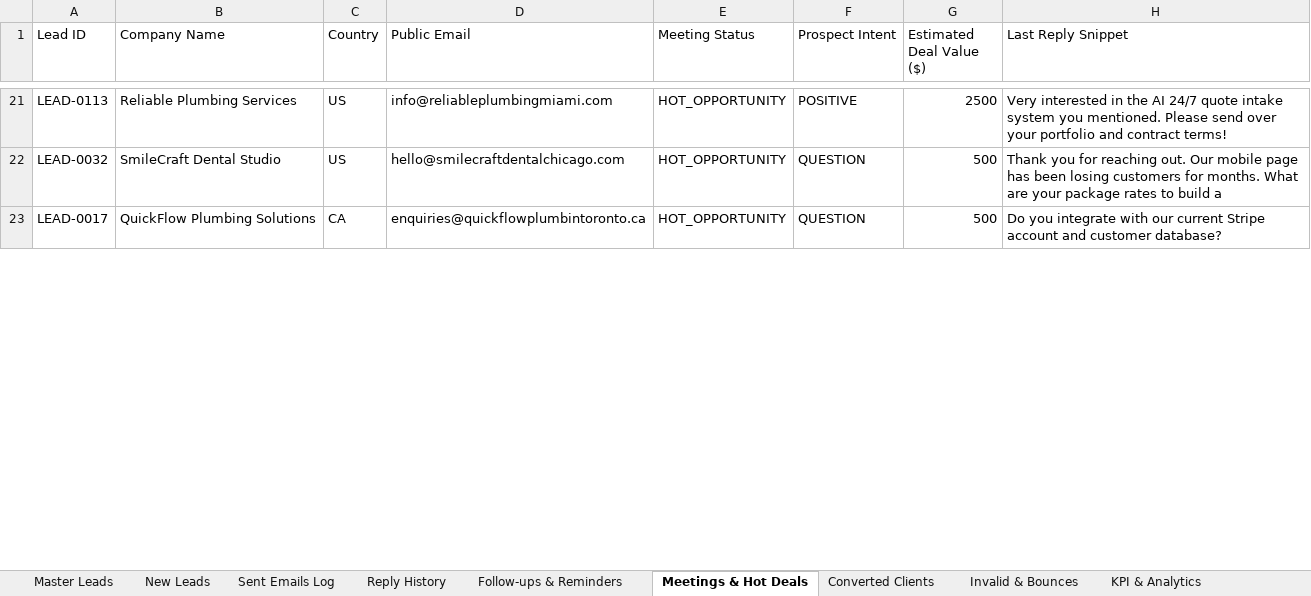
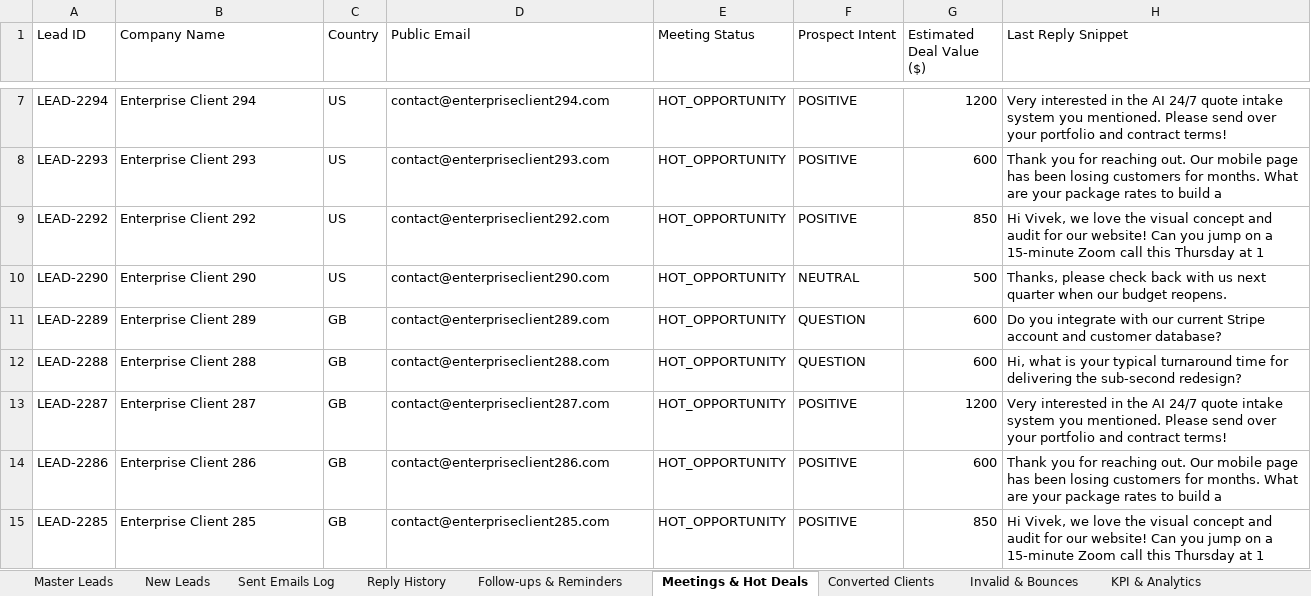
Before and after one commit to vivek-shaganti1/lead-generator, an Excel workbook: Mail/data/MASTER_CRM_OPERATIONS.xlsx, sheet Meetings & Hot Deals, drawn as a sheet; only a part is shown, gaps mark what is left out; values as stored, in another font and other column widths than the file's, no borders; removed rows and columns are numbered as before the commit, all else as after; the diff covers the shown part only; the diff names each change by its address in the sheet, - before the commit and + after, or states it on an @@ line.

```diff
--- a/Mail/data/MASTER_CRM_OPERATIONS.xlsx (sheet Meetings & Hot Deals)
+++ b/Mail/data/MASTER_CRM_OPERATIONS.xlsx (sheet Meetings & Hot Deals)
-A7 (Lead ID): LEAD-0113
+A7 (Lead ID): LEAD-2294
-B7 (Company Name): Reliable Plumbing Services
+B7 (Company Name): Enterprise Client 294
-D7 (Public Email): info@reliableplumbingmiami.com
+D7 (Public Email): contact@enterpriseclient294.com
-G7 (Estimated Deal Value ($)): 2500
+G7 (Estimated Deal Value ($)): 1200
+row 8: LEAD-2293 | Enterprise Client 293 | US | contact@enterpriseclient293.com | HOT_OPPORTUNITY | POSITIVE | 600 | Thank you for reaching out. Our mobile page has been losing customers for months. What are your package rates to build a
+row 9: LEAD-2292 | Enterprise Client 292 | US | contact@enterpriseclient292.com | HOT_OPPORTUNITY | POSITIVE | 850 | Hi Vivek, we love the visual concept and audit for our website! Can you jump on a 15-minute Zoom call this Thursday at 1
-A10 (Lead ID): LEAD-0032
+A10 (Lead ID): LEAD-2290
-B10 (Company Name): SmileCraft Dental Studio
+B10 (Company Name): Enterprise Client 290
-D10 (Public Email): hello@smilecraftdentalchicago.com
+D10 (Public Email): contact@enterpriseclient290.com
-F10 (Prospect Intent): QUESTION
+F10 (Prospect Intent): NEUTRAL
-H10 (Last Reply Snippet): Thank you for reaching out. Our mobile page has been losing customers for months. What are your package rates to build a
+H10 (Last Reply Snippet): Thanks, please check back with us next quarter when our budget reopens.
-row 23: LEAD-0017 | QuickFlow Plumbing Solutions | CA | enquiries@quickflowplumbintoronto.ca | HOT_OPPORTUNITY | QUESTION | 500 | Do you integrate with our current Stripe account and customer database?
+row 11: LEAD-2289 | Enterprise Client 289 | GB | contact@enterpriseclient289.com | HOT_OPPORTUNITY | QUESTION | 600 | Do you integrate with our current Stripe account and customer database?
+row 12: LEAD-2288 | Enterprise Client 288 | GB | contact@enterpriseclient288.com | HOT_OPPORTUNITY | QUESTION | 600 | Hi, what is your typical turnaround time for delivering the sub-second redesign?
+row 13: LEAD-2287 | Enterprise Client 287 | GB | contact@enterpriseclient287.com | HOT_OPPORTUNITY | POSITIVE | 1200 | Very interested in the AI 24/7 quote intake system you mentioned. Please send over your portfolio and contract terms!
+row 14: LEAD-2286 | Enterprise Client 286 | GB | contact@enterpriseclient286.com | HOT_OPPORTUNITY | POSITIVE | 600 | Thank you for reaching out. Our mobile page has been losing customers for months. What are your package rates to build a
+row 15: LEAD-2285 | Enterprise Client 285 | GB | contact@enterpriseclient285.com | HOT_OPPORTUNITY | POSITIVE | 850 | Hi Vivek, we love the visual concept and audit for our website! Can you jump on a 15-minute Zoom call this Thursday at 1
```
Also changed, not shown: 21 added rows, 20 removed rows and 36 edited cells elsewhere in this sheet, sheet Master Leads, sheet Follow-ups & Reminders, sheet Sent Emails Log, sheet New Leads, sheet Reply History, sheet Converted Clients, 1 more sheet, data/MASTER_CRM_OPERATIONS.xlsx, exports/MASTER_CRM_OPERATIONS.xlsx, 5 other files.
